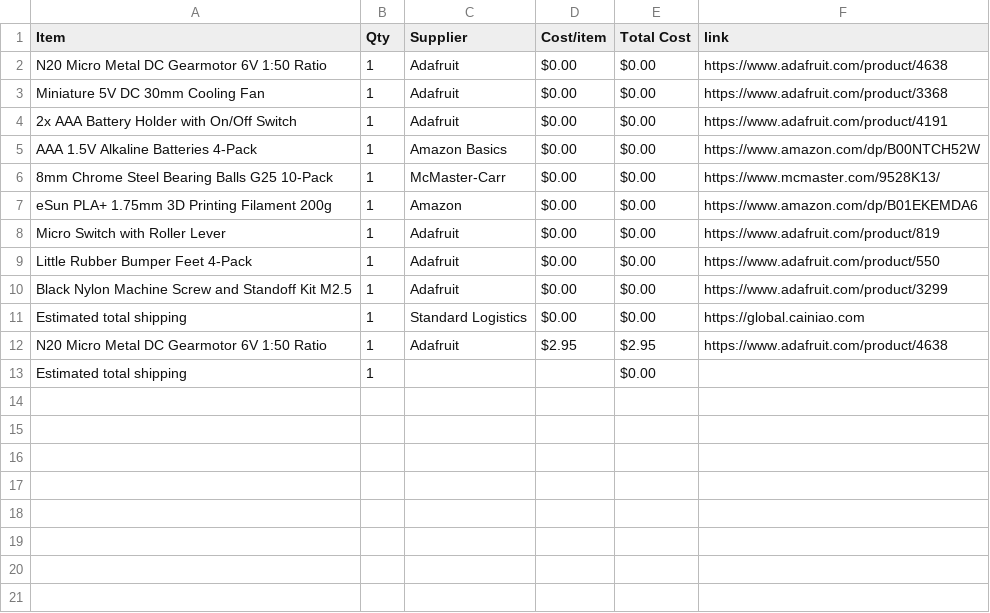
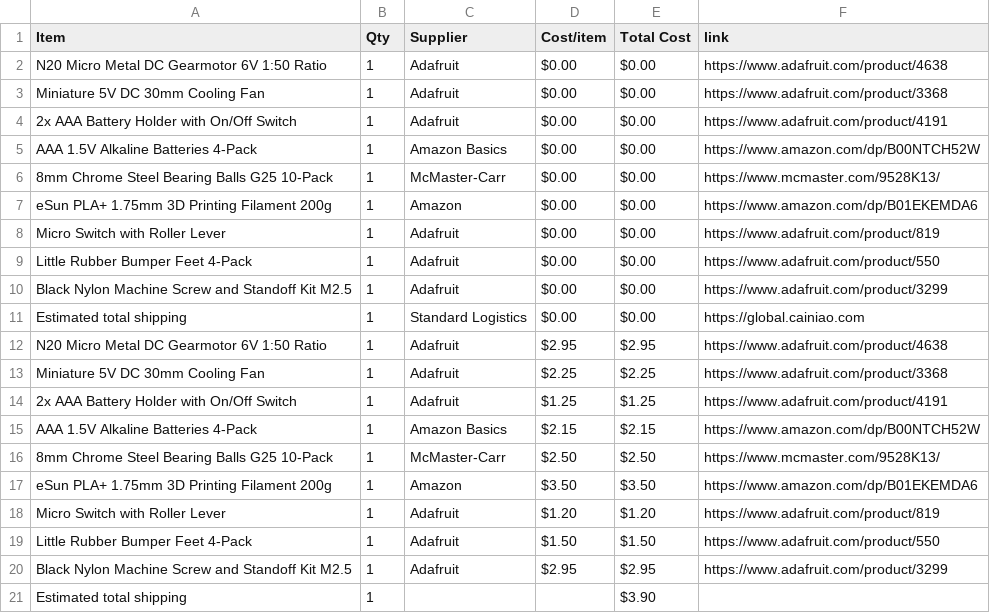
Before and after one commit to partofcosmos-site/the-chaotic-race, a CSV file: BOM.csv, drawn as a sheet.

Commit message:
Sync The Ultimate Chaotic Merbl Race from Half Life

```diff
--- a/BOM.csv
+++ b/BOM.csv
@@ -12,2 +12,10 @@ Estimated total shipping,1,Standard Logistics,$0.00,$0.00,https://global.cainiao
 N20 Micro Metal DC Gearmotor 6V 1:50 Ratio,1,Adafruit,$2.95,$2.95,https://www.adafruit.com/product/4638
-Estimated total shipping,1,,,$0.00,
+Miniature 5V DC 30mm Cooling Fan,1,Adafruit,$2.25,$2.25,https://www.adafruit.com/product/3368
+2x AAA Battery Holder with On/Off Switch,1,Adafruit,$1.25,$1.25,https://www.adafruit.com/product/4191
+AAA 1.5V Alkaline Batteries 4-Pack,1,Amazon Basics,$2.15,$2.15,https://www.amazon.com/dp/B00NTCH52W
+8mm Chrome Steel Bearing Balls G25 10-Pack,1,McMaster-Carr,$2.50,$2.50,https://www.mcmaster.com/9528K13/
+eSun PLA+ 1.75mm 3D Printing Filament 200g,1,Amazon,$3.50,$3.50,https://www.amazon.com/dp/B01EKEMDA6
+Micro Switch with Roller Lever,1,Adafruit,$1.20,$1.20,https://www.adafruit.com/product/819
+Little Rubber Bumper Feet 4-Pack,1,Adafruit,$1.50,$1.50,https://www.adafruit.com/product/550
+Black Nylon Machine Screw and Standoff Kit M2.5,1,Adafruit,$2.95,$2.95,https://www.adafruit.com/product/3299
+Estimated total shipping,1,,,$3.90,
```
